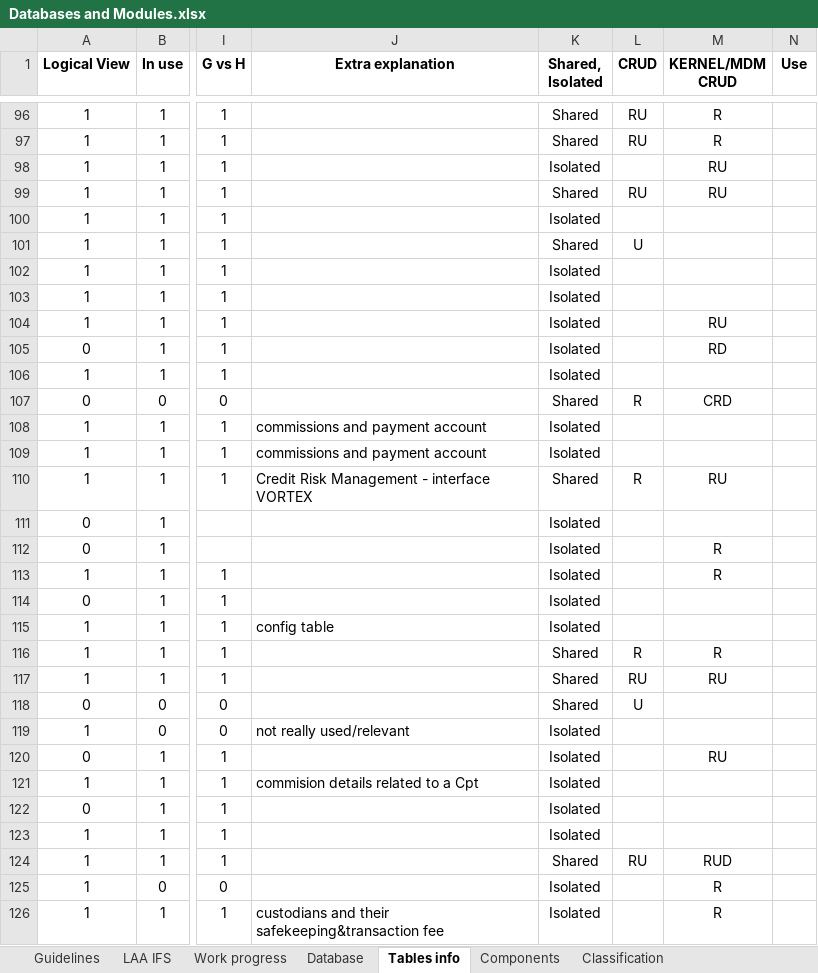
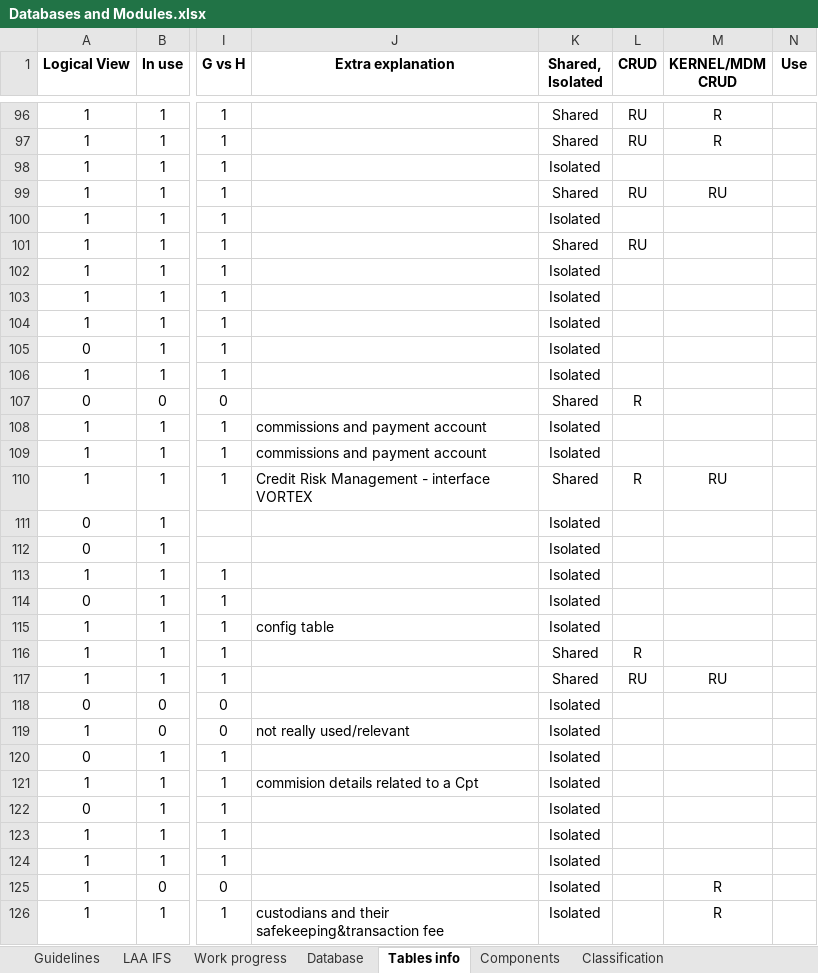
Before and after one commit to TomDeweerdt/BaselinedDocs, an Excel workbook: ifsarchi/Databases and Modules.xlsx, sheet Tables info, drawn as a sheet; only a part is shown, gaps mark what is left out; values as stored, in another font and other column widths than the file's, no borders; conditional formats not drawn; the diff covers the shown part only; the diff names each change by its address in the sheet, - before the commit and + after, or states it on an @@ line.

```diff
--- a/ifsarchi/Databases and Modules.xlsx (sheet Tables info)
+++ b/ifsarchi/Databases and Modules.xlsx (sheet Tables info)
-M98 (KERNEL/MDM CRUD): RU
+M98 (KERNEL/MDM CRUD): (empty)
-L101 (CRUD): U
+L101 (CRUD): RU
-M104 (KERNEL/MDM CRUD): RU
+M104 (KERNEL/MDM CRUD): (empty)
-M105 (KERNEL/MDM CRUD): RD
+M105 (KERNEL/MDM CRUD): (empty)
-M107 (KERNEL/MDM CRUD): CRD
+M107 (KERNEL/MDM CRUD): (empty)
-M112:M113 (KERNEL/MDM CRUD): R
+M112:M113 (KERNEL/MDM CRUD): (empty)
-M116 (KERNEL/MDM CRUD): R
+M116 (KERNEL/MDM CRUD): (empty)
-K118 (Shared, Isolated): Shared
+K118 (Shared, Isolated): Isolated
-L118 (CRUD): U
+L118 (CRUD): (empty)
-M120 (KERNEL/MDM CRUD): RU
+M120 (KERNEL/MDM CRUD): (empty)
-K124 (Shared, Isolated): Shared
+K124 (Shared, Isolated): Isolated
-L124 (CRUD): RU
+L124 (CRUD): (empty)
-M124 (KERNEL/MDM CRUD): RUD
+M124 (KERNEL/MDM CRUD): (empty)
```
Also changed, not shown: 3 edited cells elsewhere in this sheet, charts or pictures, 1 other file.
